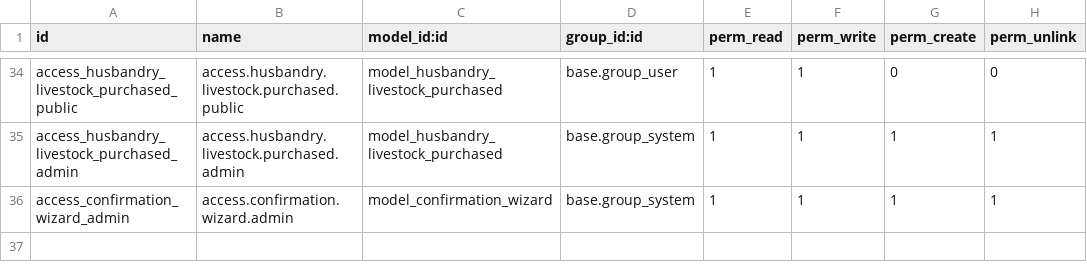
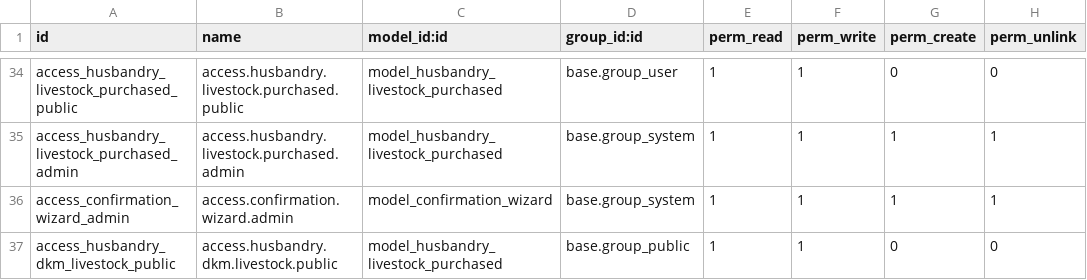
Before and after one commit to MKinanA/husbandry, a CSV file: security/ir.model.access.csv, drawn as a sheet; only a part is shown, gaps mark what is left out; the diff names each change by its address in the sheet, - before the commit and + after, or states it on an @@ line.

Commit message:
Added public access for `PurchasedLivestock`

```diff
--- a/security/ir.model.access.csv
+++ b/security/ir.model.access.csv
+row 37: access_husbandry_dkm_livestock_public | access.husbandry.dkm.livestock.public | model_husbandry_livestock_purchased | base.group_public | 1 | 1 | 0 | 0
```
